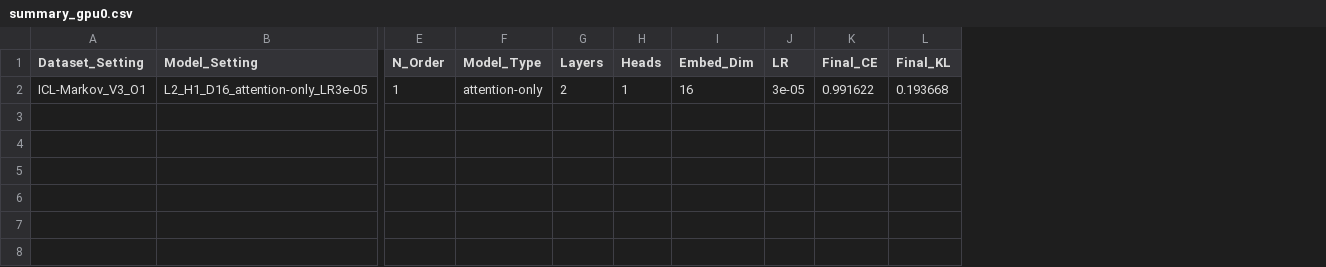
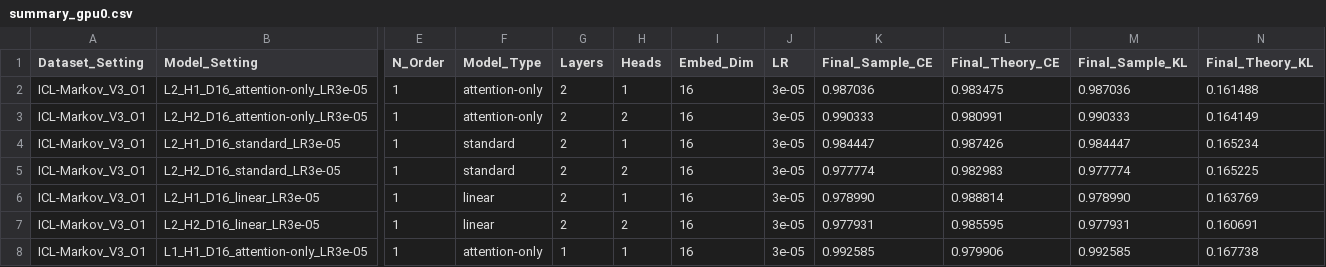
Before and after one commit to hyusterr/sequence.model.analysis, a CSV file: results/summary_gpu0.csv, drawn as a sheet; only a part is shown, gaps mark what is left out; removed rows and columns are numbered as before the commit, all else as after; rows hold the shown columns only; the diff names each change by its address in the sheet, - before the commit and + after, or states it on an @@ line.

```diff
--- a/results/summary_gpu0.csv
+++ b/results/summary_gpu0.csv
-column K (Final_CE), row 2: 0.991622
-column L (Final_KL), row 2: 0.193668
+column K (Final_Sample_CE), row 2: 0.987036
+column L (Final_Theory_CE), row 2: 0.983475
+column M (Final_Sample_KL), row 2: 0.987036
+column N (Final_Theory_KL), row 2: 0.161488
+row 3: ICL-Markov_V3_O1 | L2_H2_D16_attention-only_LR3e-05 | 1 | attention-only | 2 | 2 | 16 | 3e-05 | 0.990333 | 0.980991 | 0.990333 | 0.164149
+row 4: ICL-Markov_V3_O1 | L2_H1_D16_standard_LR3e-05 | 1 | standard | 2 | 1 | 16 | 3e-05 | 0.984447 | 0.987426 | 0.984447 | 0.165234
+row 5: ICL-Markov_V3_O1 | L2_H2_D16_standard_LR3e-05 | 1 | standard | 2 | 2 | 16 | 3e-05 | 0.977774 | 0.982983 | 0.977774 | 0.165225
+row 6: ICL-Markov_V3_O1 | L2_H1_D16_linear_LR3e-05 | 1 | linear | 2 | 1 | 16 | 3e-05 | 0.978990 | 0.988814 | 0.978990 | 0.163769
+row 7: ICL-Markov_V3_O1 | L2_H2_D16_linear_LR3e-05 | 1 | linear | 2 | 2 | 16 | 3e-05 | 0.977931 | 0.985595 | 0.977931 | 0.160691
+row 8: ICL-Markov_V3_O1 | L1_H1_D16_attention-only_LR3e-05 | 1 | attention-only | 1 | 1 | 16 | 3e-05 | 0.992585 | 0.979906 | 0.992585 | 0.167738
```
Also changed, not shown: results/summary_gpu1.csv, 45 other files.
